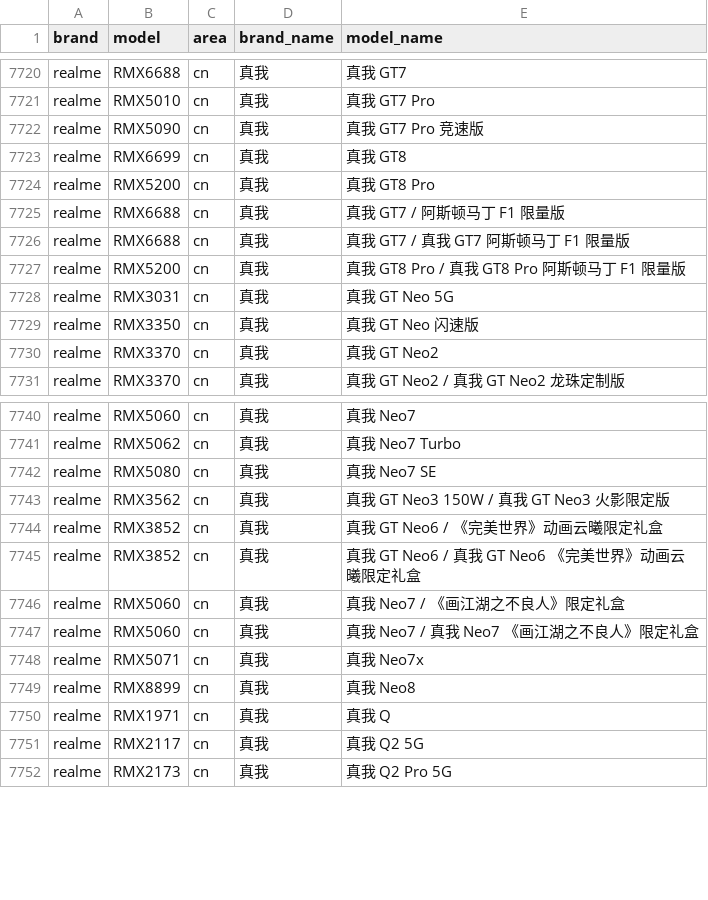
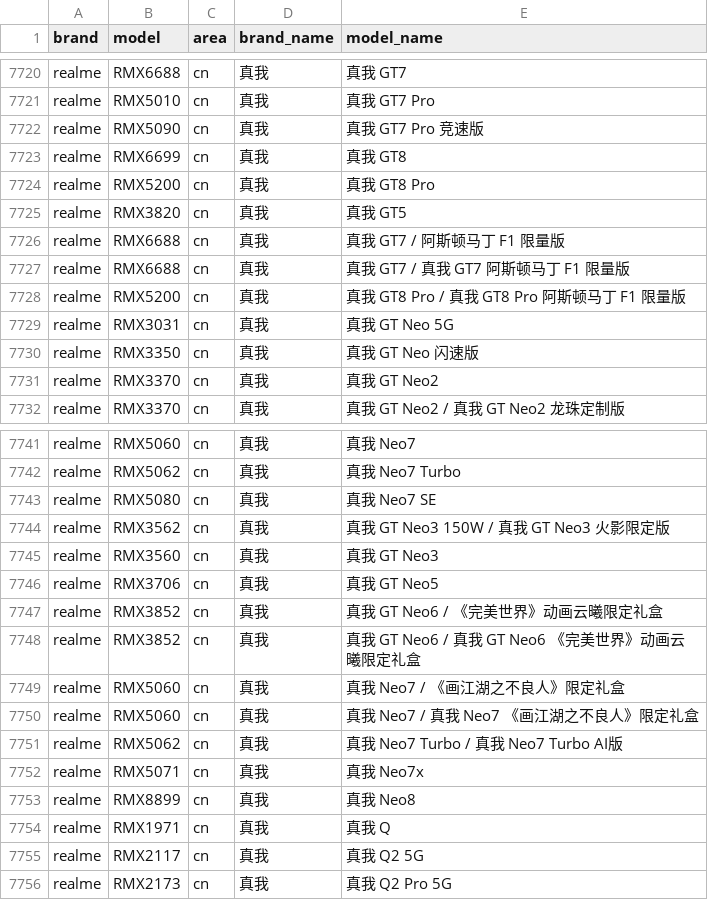
Before and after one commit to ShowMeThe/MobileModels, a CSV file: brand_model.csv, drawn as a sheet; only a part is shown, gaps mark what is left out; the diff names each change by its address in the sheet, - before the commit and + after, or states it on an @@ line.

Commit message:
Sync with MobileModels

```diff
--- a/brand_model.csv
+++ b/brand_model.csv
+row 7725: realme | RMX3820 | cn | 真我 | 真我 GT5
+row 7745: realme | RMX3560 | cn | 真我 | 真我 GT Neo3
+row 7746: realme | RMX3706 | cn | 真我 | 真我 GT Neo5
+row 7751: realme | RMX5062 | cn | 真我 | 真我 Neo7 Turbo / 真我 Neo7 Turbo AI版
```
Also changed, not shown: 1 other file.
